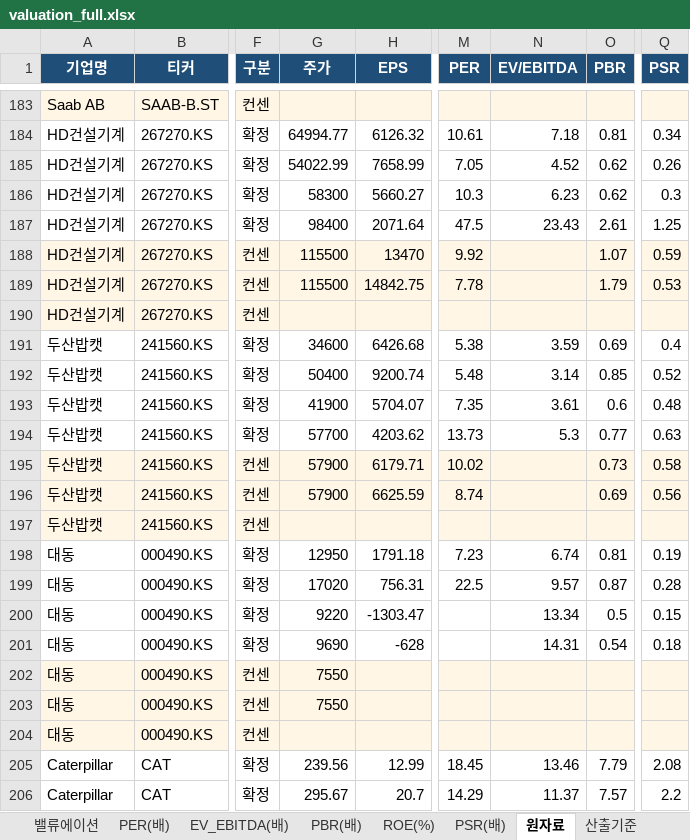
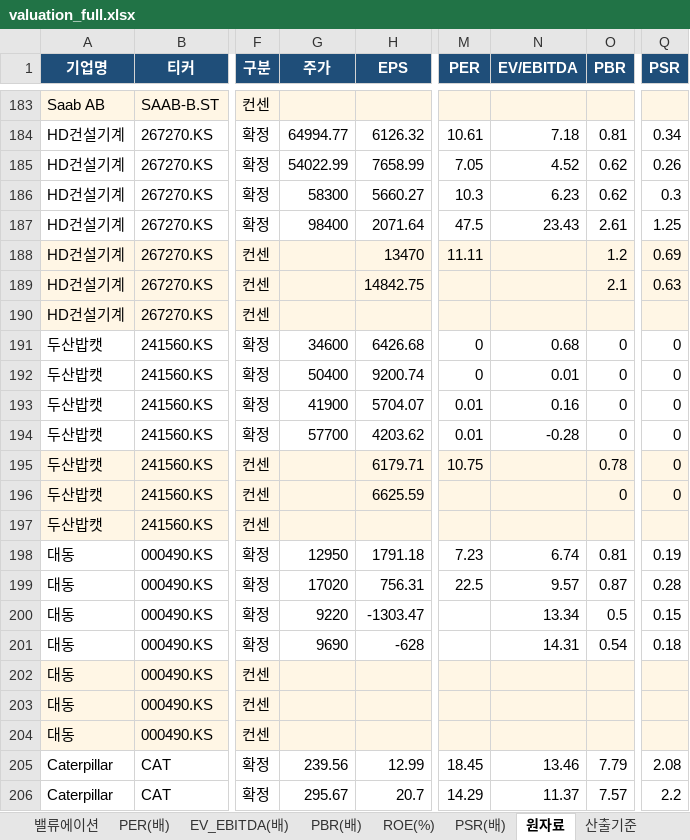
Before and after one commit to gschoie/GS-DB2, an Excel workbook: telegram_research_dashboard/static/valuation_full.xlsx, sheet 원자료, drawn as a sheet; only a part is shown, gaps mark what is left out; values as stored, in another font and other column widths than the file's, no borders; the diff covers the shown part only; the diff names each change by its address in the sheet, - before the commit and + after, or states it on an @@ line.

```diff
--- a/telegram_research_dashboard/static/valuation_full.xlsx (sheet 원자료)
+++ b/telegram_research_dashboard/static/valuation_full.xlsx (sheet 원자료)
-G188:G189 (주가): 115500
+G188:G189 (주가): (empty)
-M188 (PER): 9.92
+M188 (PER): 11.11
-O188 (PBR): 1.07
+O188 (PBR): 1.2
-Q188 (PSR): 0.59
+Q188 (PSR): 0.69
-M189 (PER): 7.78
+M189 (PER): (empty)
-O189 (PBR): 1.79
+O189 (PBR): 2.1
-Q189 (PSR): 0.53
+Q189 (PSR): 0.63
-M191 (PER): 5.38
+M191 (PER): 0
-N191 (EV/EBITDA): 3.59
+N191 (EV/EBITDA): 0.68
-O191 (PBR): 0.69
+O191 (PBR): 0
-Q191 (PSR): 0.4
+Q191 (PSR): 0
-M192 (PER): 5.48
+M192 (PER): 0
-N192 (EV/EBITDA): 3.14
+N192 (EV/EBITDA): 0.01
-O192 (PBR): 0.85
+O192 (PBR): 0
-Q192 (PSR): 0.52
+Q192 (PSR): 0
-M193 (PER): 7.35
+M193 (PER): 0.01
-N193 (EV/EBITDA): 3.61
+N193 (EV/EBITDA): 0.16
-O193 (PBR): 0.6
+O193 (PBR): 0
-Q193 (PSR): 0.48
+Q193 (PSR): 0
-M194 (PER): 13.73
+M194 (PER): 0.01
-N194 (EV/EBITDA): 5.3
+N194 (EV/EBITDA): -0.28
-O194 (PBR): 0.77
+O194 (PBR): 0
-Q194 (PSR): 0.63
+Q194 (PSR): 0
-G195:G196 (주가): 57900
+G195:G196 (주가): (empty)
-M195 (PER): 10.02
+M195 (PER): 10.75
-O195 (PBR): 0.73
+O195 (PBR): 0.78
-Q195 (PSR): 0.58
+Q195 (PSR): 0
-M196 (PER): 8.74
+M196 (PER): (empty)
-O196 (PBR): 0.69
+O196 (PBR): 0
-Q196 (PSR): 0.56
+Q196 (PSR): 0
-G202:G203 (주가): 7550
+G202:G203 (주가): (empty)
```
Also changed, not shown: 380 edited cells elsewhere in this sheet, sheet 밸류에이션, sheet PBR(배), sheet PSR(배), sheet PER(배), sheet ROE(%), sheet EV_EBITDA(배), 1 more sheet, 2 other files.
